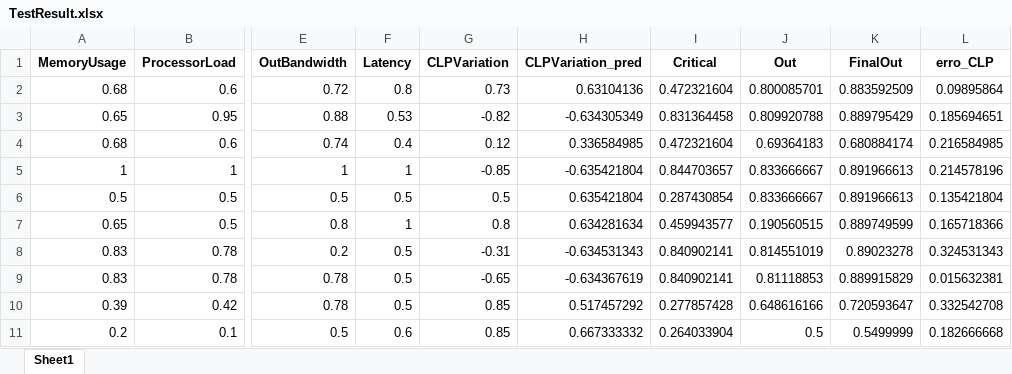
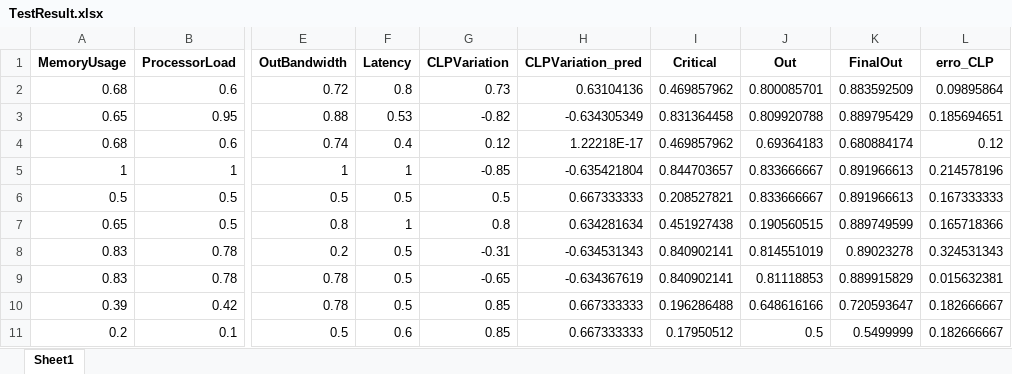
Before and after one commit to AfonsoAlemao/EAs-for-Single-and-Multi-Objective-Optimization, an Excel workbook: TestResult.xlsx, sheet Sheet1, drawn as a sheet; only a part is shown, gaps mark what is left out; values as stored, in another font and other column widths than the file's, no borders; the diff names each change by its address in the sheet, - before the commit and + after, or states it on an @@ line.

```diff
--- a/TestResult.xlsx (sheet Sheet1)
+++ b/TestResult.xlsx (sheet Sheet1)
-I2 (Critical): 0.472321604
+I2 (Critical): 0.469857962
-H4 (CLPVariation_pred): 0.336584985
+H4 (CLPVariation_pred): 1.22218E-17
-I4 (Critical): 0.472321604
+I4 (Critical): 0.469857962
-L4 (erro_CLP): 0.216584985
+L4 (erro_CLP): 0.12
-H6 (CLPVariation_pred): 0.635421804
+H6 (CLPVariation_pred): 0.667333333
-I6 (Critical): 0.287430854
+I6 (Critical): 0.208527821
-L6 (erro_CLP): 0.135421804
+L6 (erro_CLP): 0.167333333
-I7 (Critical): 0.459943577
+I7 (Critical): 0.451927438
-H10 (CLPVariation_pred): 0.517457292
+H10 (CLPVariation_pred): 0.667333333
-I10 (Critical): 0.277857428
+I10 (Critical): 0.196286488
-L10 (erro_CLP): 0.332542708
+L10 (erro_CLP): 0.182666667
-H11 (CLPVariation_pred): 0.667333332
+H11 (CLPVariation_pred): 0.667333333
-I11 (Critical): 0.264033904
+I11 (Critical): 0.17950512
-L11 (erro_CLP): 0.182666668
+L11 (erro_CLP): 0.182666667
```
Also changed, not shown: Proj1_TestS.xlsx, 3 other files.
